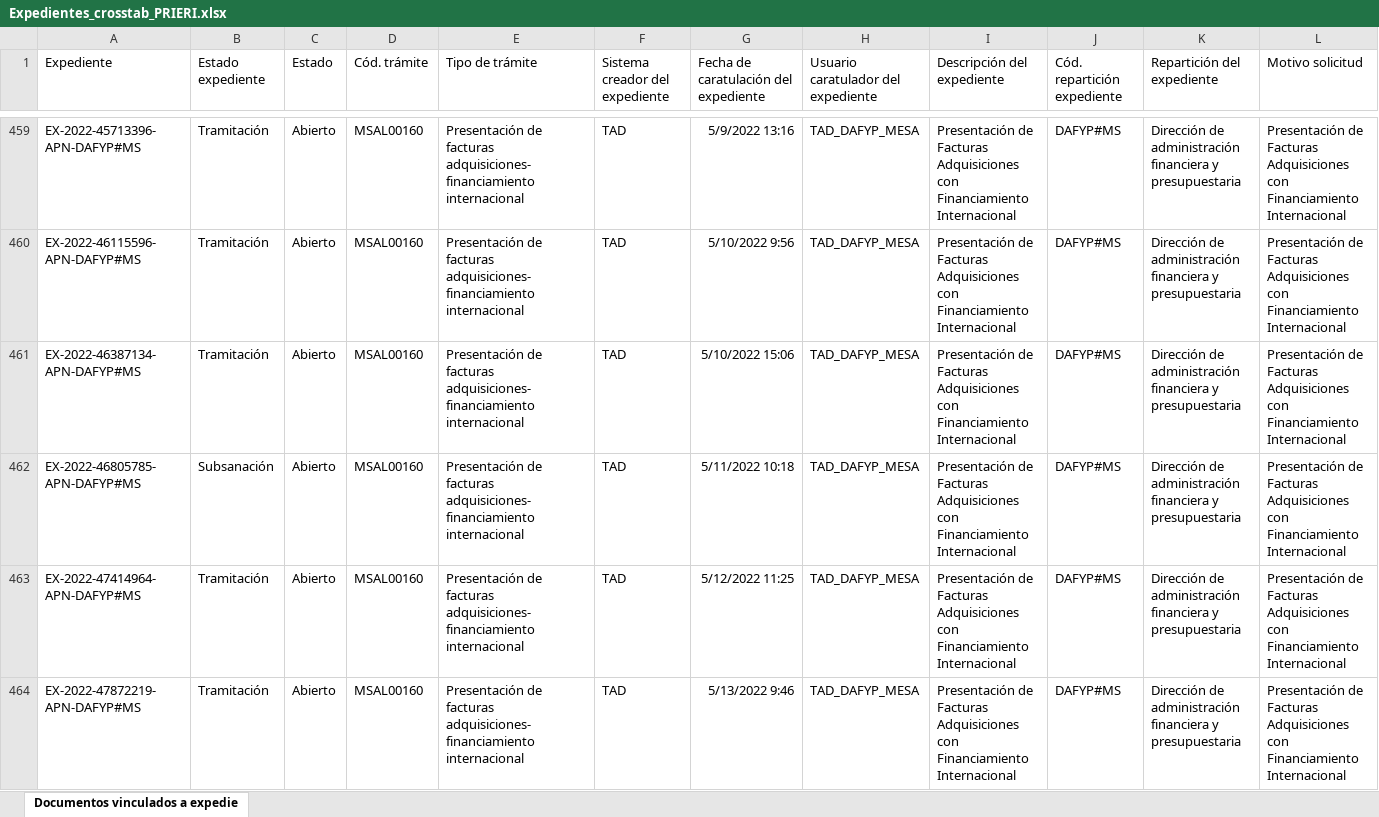
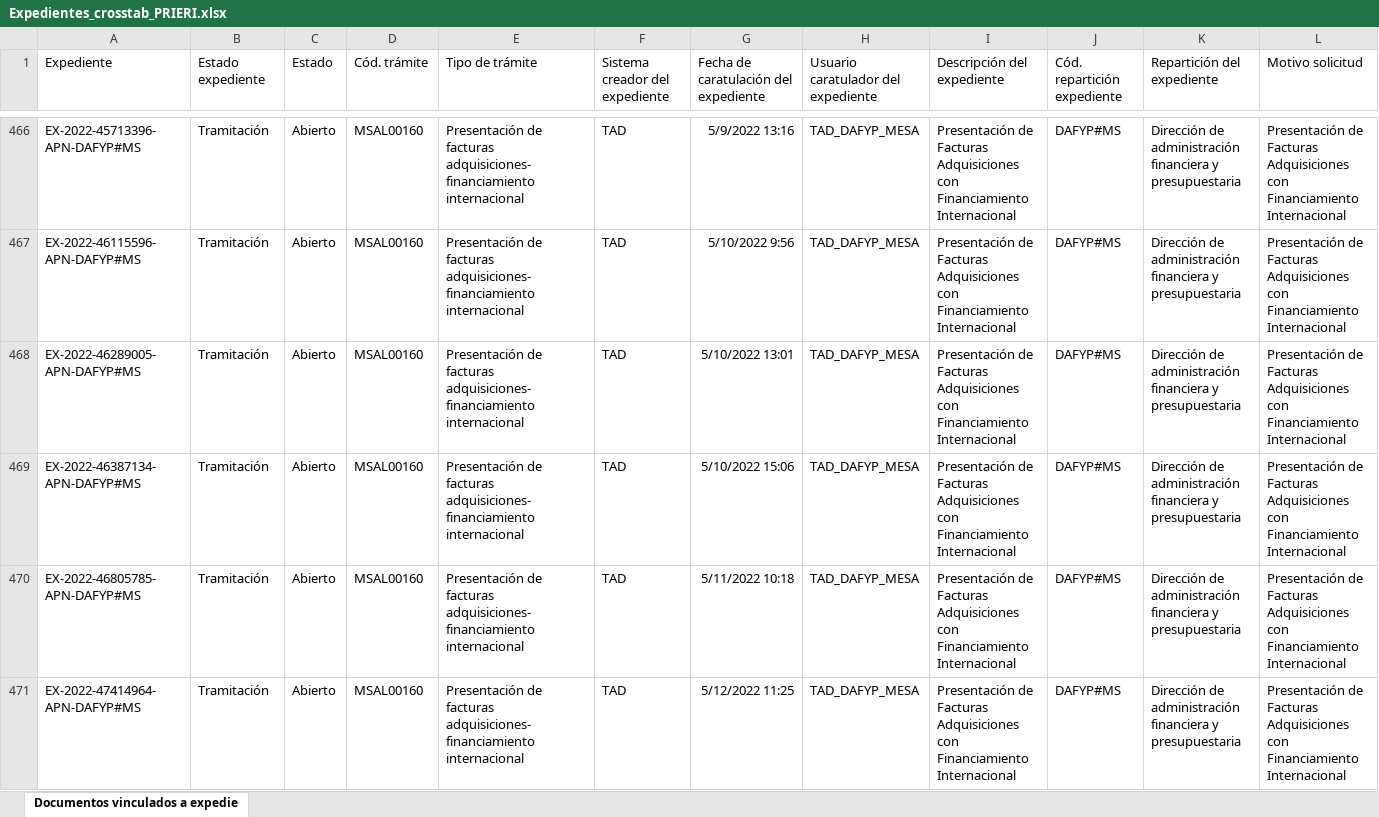
Before and after one commit to DIA-SGA/Facturacion, an Excel workbook: bases/Expedientes_crosstab_PRIERI.xlsx, sheet Documentos vinculados a expedie, drawn as a sheet; only a part is shown, gaps mark what is left out; the shorter side is filled out with more unchanged rows; values as stored, in another font and other column widths than the file's, no borders; addresses are those after the commit; rows hold the shown columns only; the diff covers the shown part only; the diff names each change by its address in the sheet, - before the commit and + after, or states it on an @@ line.

```diff
--- a/bases/Expedientes_crosstab_PRIERI.xlsx (sheet Documentos vinculados a expedie)
+++ b/bases/Expedientes_crosstab_PRIERI.xlsx (sheet Documentos vinculados a expedie)
+row 468: EX-2022-46289005-APN-DAFYP#MS | Tramitación | Abierto | MSAL00160 | Presentación de facturas adquisiciones-financiamiento internacional | TAD | 5/10/2022 13:01 | TAD_DAFYP_MESA | Presentación de Facturas Adquisiciones con Financiamiento Internacional | DAFYP#MS | Dirección de administración financiera y presupuestaria | Presentación de Facturas Adquisiciones con Financiamiento Internacional
-B470 (Estado expediente): Subsanación
+B470 (Estado expediente): Tramitación
```
Also changed, not shown: 16 added rows and 3 edited cells elsewhere in this sheet, bases/Presentación_de_Facturas_Adquisiciones_con_Financi_crosstab.xlsx, bases/Presentación_de_facturas_no_amparadas_por_proceso_crosstab.xlsx, 18 other files.
